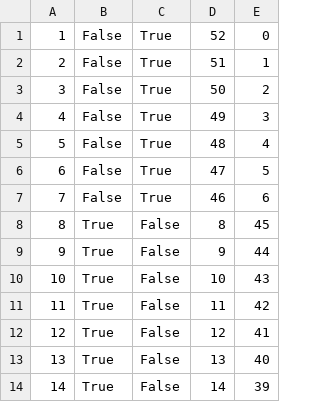
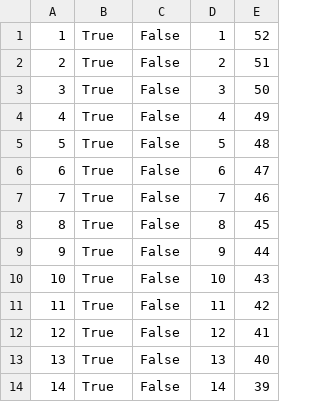
Before and after one commit to sveinnf/DAT300-PyModbus, a CSV file: CSVtest4.csv, drawn as a sheet; only a part is shown.

```diff
--- a/CSVtest4.csv
+++ b/CSVtest4.csv
@@ -1,8 +1,8 @@
-1,False,True,52,0
-2,False,True,51,1
-3,False,True,50,2
-4,False,True,49,3
-5,False,True,48,4
-6,False,True,47,5
-7,False,True,46,6
+1,True,False,1,52
+2,True,False,2,51
+3,True,False,3,50
+4,True,False,4,49
+5,True,False,5,48
+6,True,False,6,47
+7,True,False,7,46
 8,True,False,8,45
```
Also changed, not shown: 2 other files.
